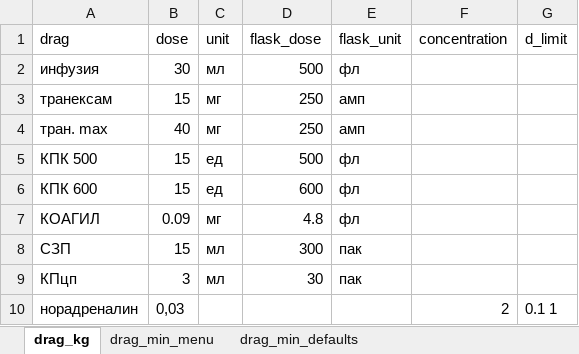
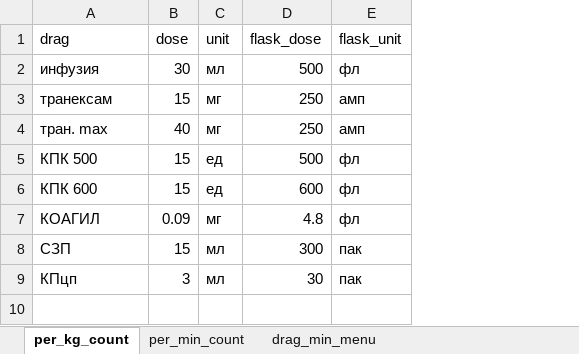
Before and after one commit to EgorVjalkov/OA_calc, an Excel workbook: oac/program_logic/data/drag_dosage.xlsx, sheet per_kg_count, drawn as a sheet; values as stored, in another font and other column widths than the file's, no borders; the diff names each change by its address in the sheet, - before the commit and + after, or states it on an @@ line.

```diff
--- a/oac/program_logic/data/drag_dosage.xlsx (sheet per_kg_count)
+++ b/oac/program_logic/data/drag_dosage.xlsx (sheet per_kg_count)
-sheet tab: drag_kg
+sheet tab: per_kg_count
-sheet tab: drag_min_defaults
+sheet tab: per_min_count
-column F (concentration), empty
-column G (d_limit), empty
-row 10: норадреналин | 0,03 |  |  |  | 2 | 0.1 1
```
